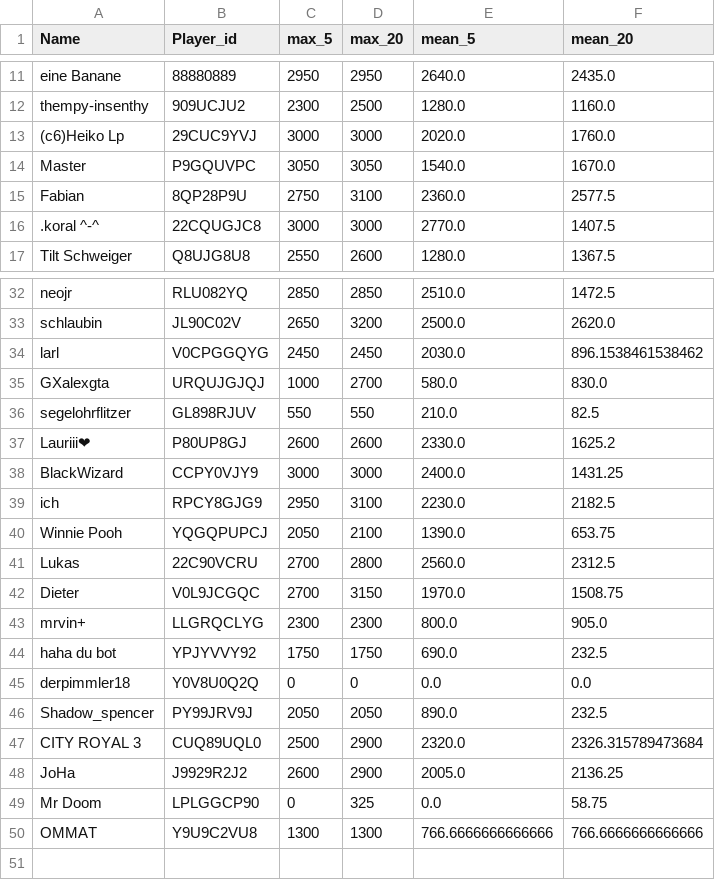
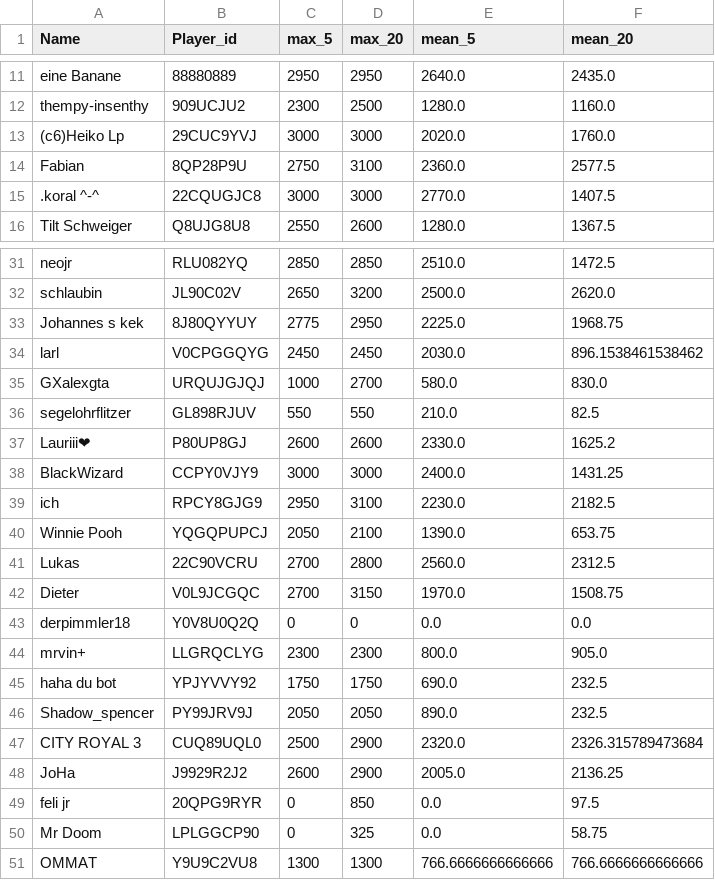
Before and after one commit to FabianL1908/ClashRoyalePerformance, a CSV file: stats.csv, drawn as a sheet; only a part is shown, gaps mark what is left out.

```diff
--- a/stats.csv
+++ b/stats.csv
@@ -13,3 +13,2 @@ thempy-insenthy,909UCJU2,2300,2500,1280.0,1160.0
 (c6)Heiko Lp,29CUC9YVJ,3000,3000,2020.0,1760.0
-Master,P9GQUVPC,3050,3050,1540.0,1670.0
 Fabian,8QP28P9U,2750,3100,2360.0,2577.5
@@ -33,2 +32,3 @@ neojr,RLU082YQ,2850,2850,2510.0,1472.5
 schlaubin,JL90C02V,2650,3200,2500.0,2620.0
+Johannes s kek,8J80QYYUY,2775,2950,2225.0,1968.75
 larl,V0CPGGQYG,2450,2450,2030.0,896.1538461538462
@@ -42,5 +42,5 @@ Lukas,22C90VCRU,2700,2800,2560.0,2312.5
 Dieter,V0L9JCGQC,2700,3150,1970.0,1508.75
+derpimmler18,Y0V8U0Q2Q,0,0,0.0,0.0
 mrvin+,LLGRQCLYG,2300,2300,800.0,905.0
 haha du bot,YPJYVVY92,1750,1750,690.0,232.5
-derpimmler18,Y0V8U0Q2Q,0,0,0.0,0.0
 Shadow_spencer,PY99JRV9J,2050,2050,890.0,232.5
@@ -48,2 +48,3 @@ CITY ROYAL 3,CUQ89UQL0,2500,2900,2320.0,2326.315789473684
 JoHa,J9929R2J2,2600,2900,2005.0,2136.25
+feli jr,20QPG9RYR,0,850,0.0,97.5
 Mr Doom,LPLGGCP90,0,325,0.0,58.75
```
